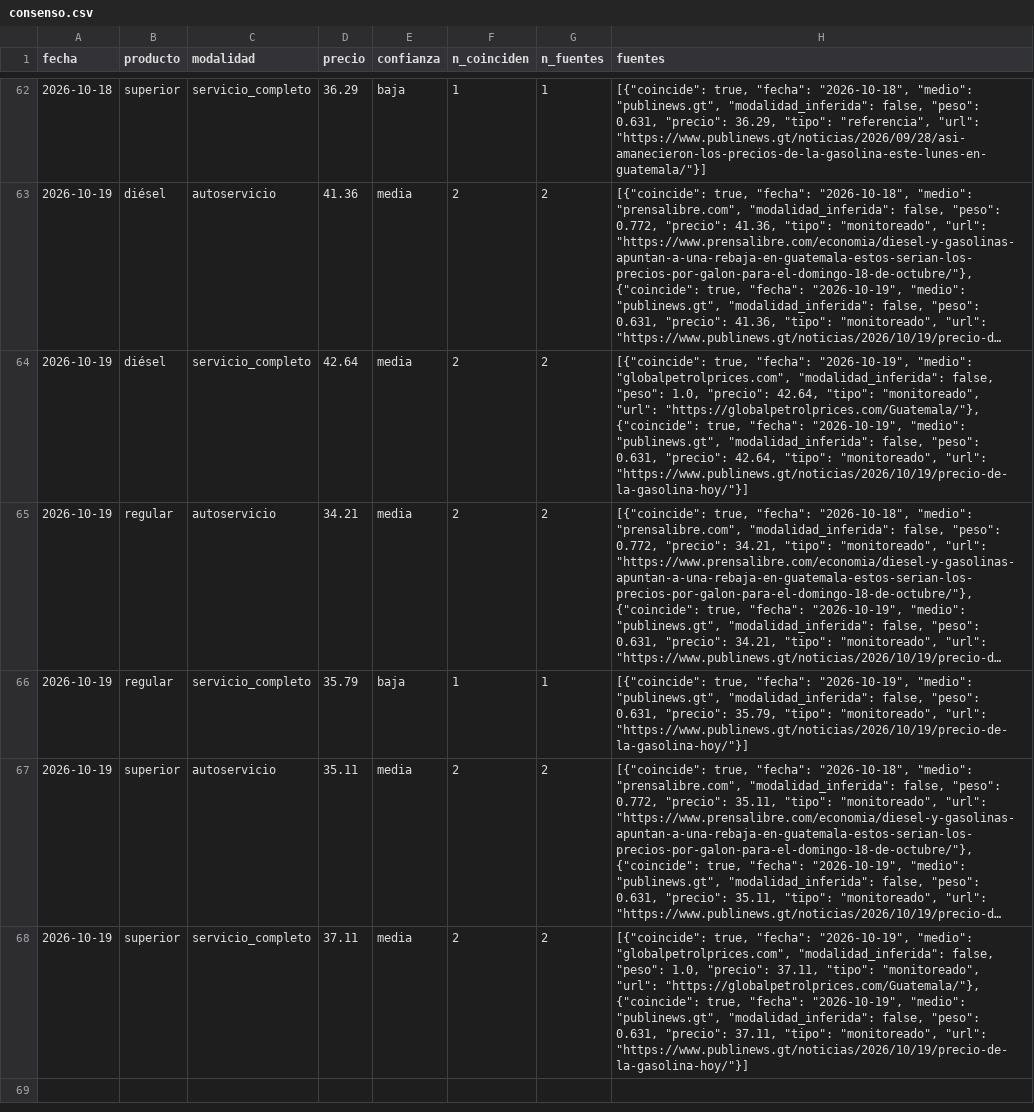
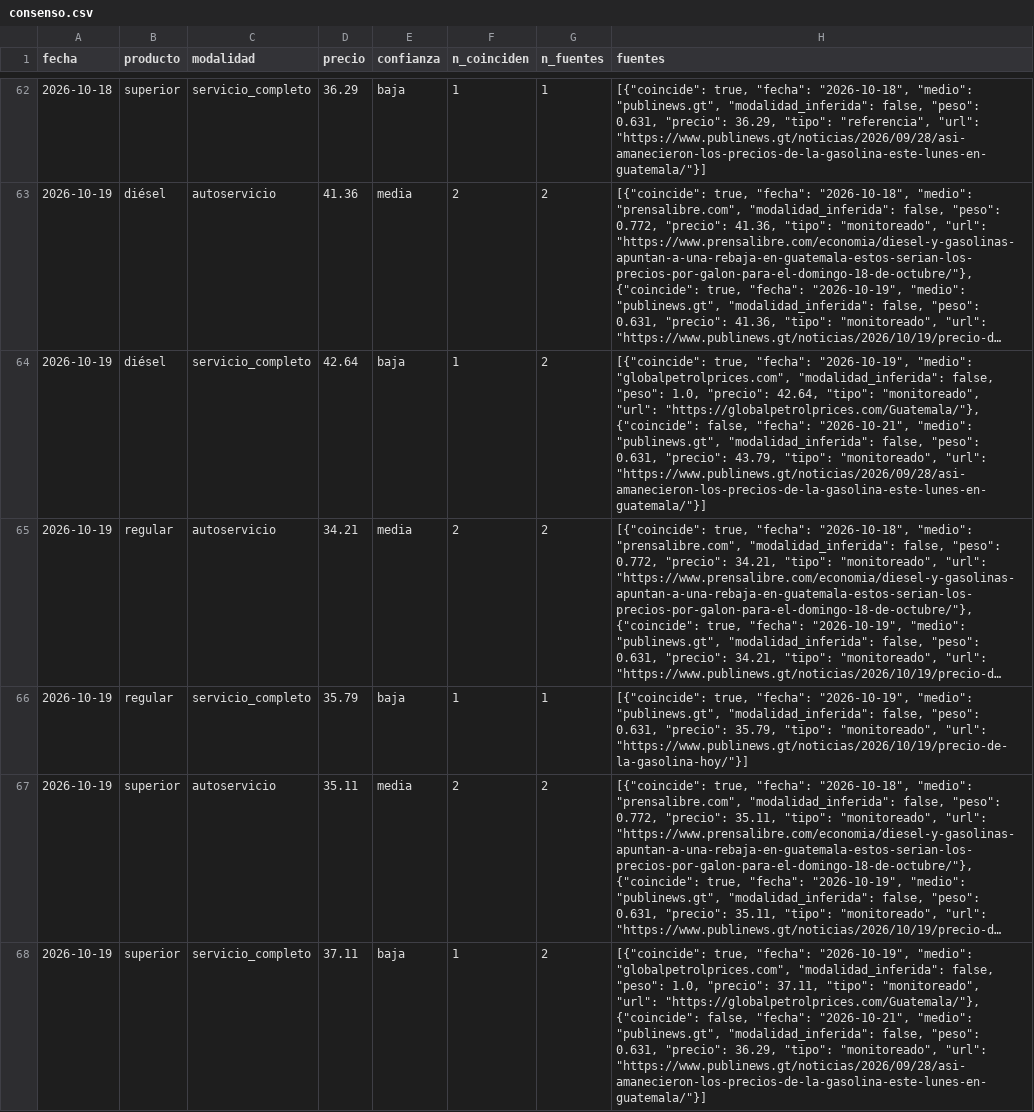
Before and after one commit to yartoorsdar/gasolina-gt, a CSV file: data/db/consenso.csv, drawn as a sheet; only a part is shown, gaps mark what is left out; long unchanged cells end in …; the diff covers the shown part only; the diff names each change by its address in the sheet, - before the commit and + after, or states it on an @@ line.

```diff
--- a/data/db/consenso.csv
+++ b/data/db/consenso.csv
-E64 (confianza): media
+E64 (confianza): baja
-F64 (n_coinciden): 2
+F64 (n_coinciden): 1
-H64 (fuentes): …"https://globalpetrolprices.com/Guatemala/"}, {"coincide": true, "fecha": "2026-10-19", "medio": "publinews.gt", "modalidad_inferida": false, "peso": 0.631, "precio": 42.64, "tipo": "monitoreado", "url": "https://www.publinews.gt/noticias/2026/10/19/precio-de-la-gasolina-hoy/"}]
+H64 (fuentes): …"https://globalpetrolprices.com/Guatemala/"}, {"coincide": false, "fecha": "2026-10-21", "medio": "publinews.gt", "modalidad_inferida": false, "peso": 0.631, "precio": 43.79, "tipo": "monitoreado", "url": "https://www.publinews.gt/noticias/2026/09/28/asi-amanecieron-los-precios-de-la-gasolina-este-lunes-en-guatemala/"}]
-E68 (confianza): media
+E68 (confianza): baja
-F68 (n_coinciden): 2
+F68 (n_coinciden): 1
-H68 (fuentes): …"https://globalpetrolprices.com/Guatemala/"}, {"coincide": true, "fecha": "2026-10-19", "medio": "publinews.gt", "modalidad_inferida": false, "peso": 0.631, "precio": 37.11, "tipo": "monitoreado", "url": "https://www.publinews.gt/noticias/2026/10/19/precio-de-la-gasolina-hoy/"}]
+H68 (fuentes): …"https://globalpetrolprices.com/Guatemala/"}, {"coincide": false, "fecha": "2026-10-21", "medio": "publinews.gt", "modalidad_inferida": false, "peso": 0.631, "precio": 36.29, "tipo": "monitoreado", "url": "https://www.publinews.gt/noticias/2026/09/28/asi-amanecieron-los-precios-de-la-gasolina-este-lunes-en-guatemala/"}]
```
Also changed, not shown: 4 added rows elsewhere in this file, data/db/articulos.csv, data/db/observaciones.csv, 3 other files.
